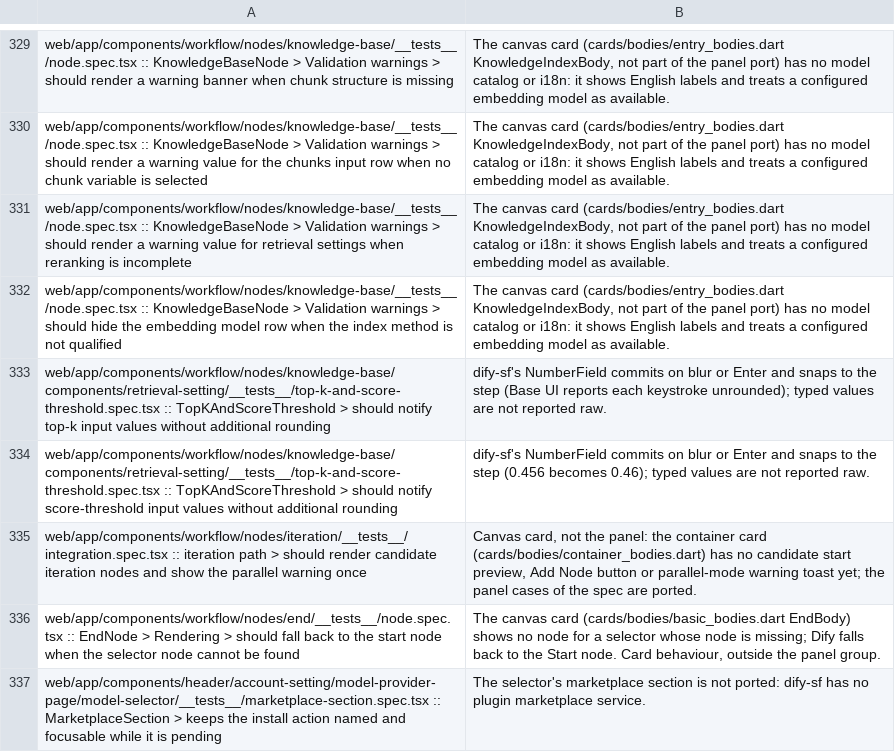
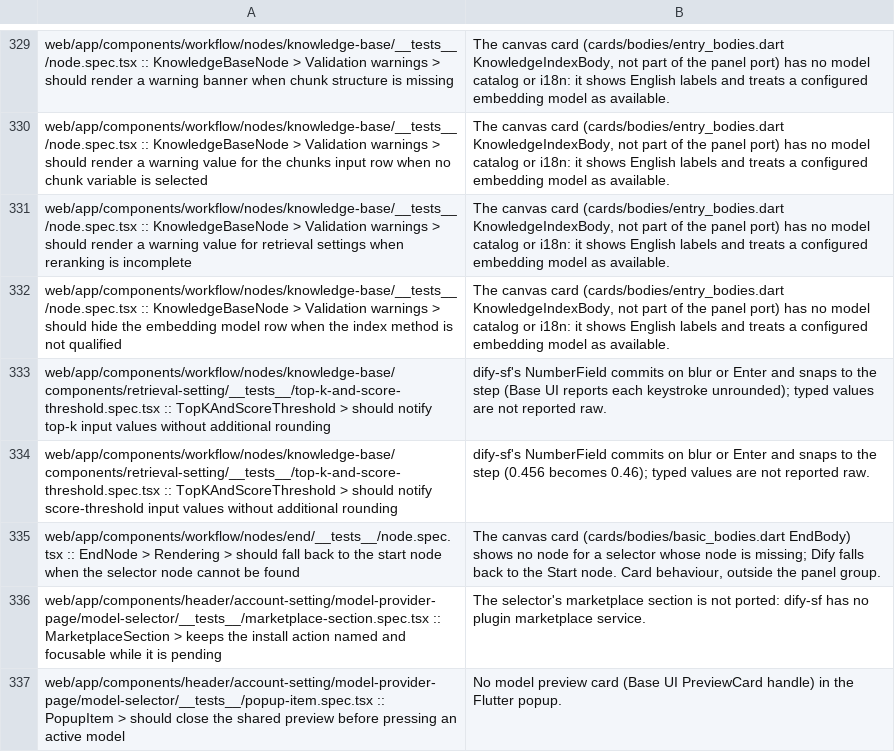
Before and after one commit to kevinzhow/dify-sf, a TSV file: tool/dify_spec/not_applicable.tsv, drawn as a sheet; only a part is shown, gaps mark what is left out; the shorter side is filled out with more unchanged rows; the diff names each change by its address in the sheet, - before the commit and + after, or states it on an @@ line.

Commit message:
Wire iteration Add Node, candidate start preview and parallel warning

```diff
--- a/tool/dify_spec/not_applicable.tsv
+++ b/tool/dify_spec/not_applicable.tsv
-row 335: web/app/components/workflow/nodes/iteration/__tests__/integration.spec.tsx :: iteration path > should render candidate iteration nodes and show the parallel warning once | Canvas card, not the panel: the container card (cards/bodies/container_bodies.dart) has no candidate start preview, Add Node button or parallel-mode warning toast yet; the panel cases of the spec are ported.
```
Also changed, not shown: 10 other files.
